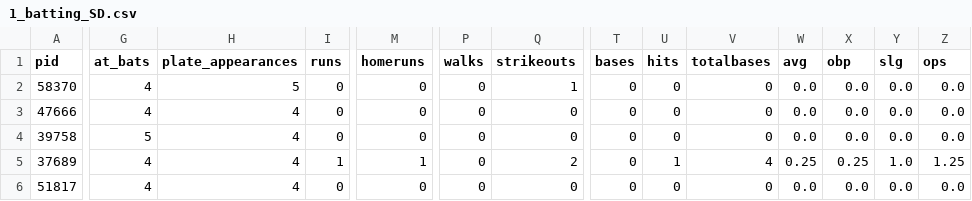
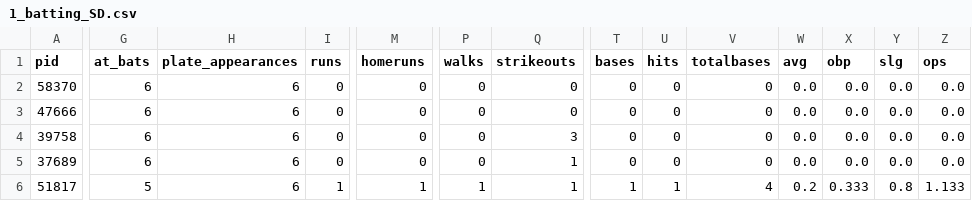
Before and after one commit to alexfall862/BaseballGameV5, a CSV file: BaseballGameV5/1_batting_SD.csv, drawn as a sheet; only a part is shown, gaps mark what is left out; the diff covers the shown part only; the diff names each change by its address in the sheet, - before the commit and + after, or states it on an @@ line.

```diff
--- a/BaseballGameV5/1_batting_SD.csv
+++ b/BaseballGameV5/1_batting_SD.csv
-G2:G3 (at_bats): 4
+G2:G3 (at_bats): 6
-H2 (plate_appearances): 5
+H2 (plate_appearances): 6
-Q2 (strikeouts): 1
+Q2 (strikeouts): 0
-H3:H6 (plate_appearances): 4
+H3:H6 (plate_appearances): 6
-G4 (at_bats): 5
+G4 (at_bats): 6
-Q4 (strikeouts): 0
+Q4 (strikeouts): 3
-G5 (at_bats): 4
+G5 (at_bats): 6
-I5 (runs): 1
+I5 (runs): 0
-M5 (homeruns): 1
+M5 (homeruns): 0
-Q5 (strikeouts): 2
+Q5 (strikeouts): 1
-U5 (hits): 1
+U5 (hits): 0
-V5 (totalbases): 4
+V5 (totalbases): 0
-W5 (avg): 0.25
+W5 (avg): 0.0
-X5 (obp): 0.25
+X5 (obp): 0.0
-Y5 (slg): 1.0
+Y5 (slg): 0.0
-Z5 (ops): 1.25
+Z5 (ops): 0.0
-G6 (at_bats): 4
+G6 (at_bats): 5
-I6 (runs): 0
+I6 (runs): 1
-M6 (homeruns): 0
+M6 (homeruns): 1
-P6 (walks): 0
+P6 (walks): 1
-Q6 (strikeouts): 0
+Q6 (strikeouts): 1
-T6 (bases): 0
+T6 (bases): 1
-U6 (hits): 0
+U6 (hits): 1
-V6 (totalbases): 0
+V6 (totalbases): 4
-W6 (avg): 0.0
+W6 (avg): 0.2
-X6 (obp): 0.0
+X6 (obp): 0.333
-Y6 (slg): 0.0
+Y6 (slg): 0.8
-Z6 (ops): 0.0
+Z6 (ops): 1.133
```
Also changed, not shown: 32 edited cells elsewhere in this file, BaseballGameV5/1_batting_SF.csv, BaseballGameV5/2_defense_SD.csv, 48 other files.
